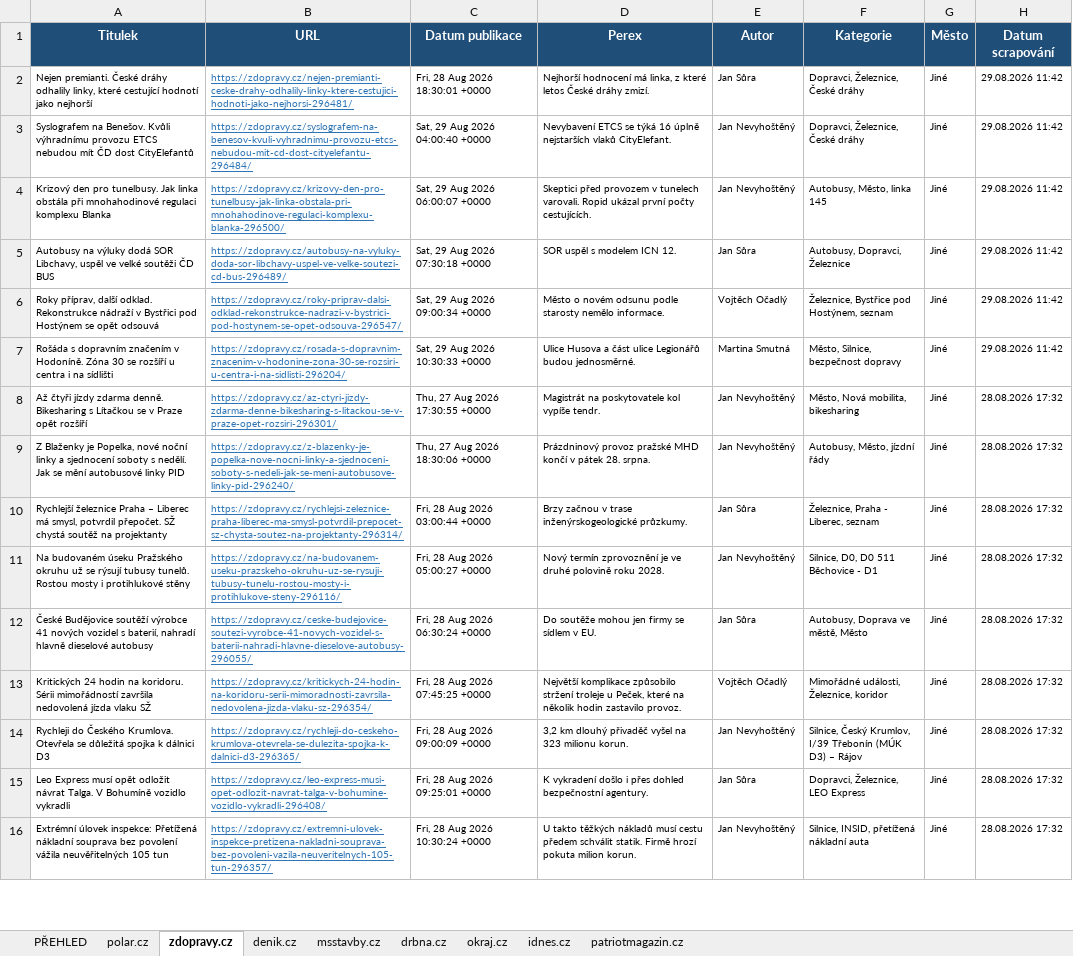
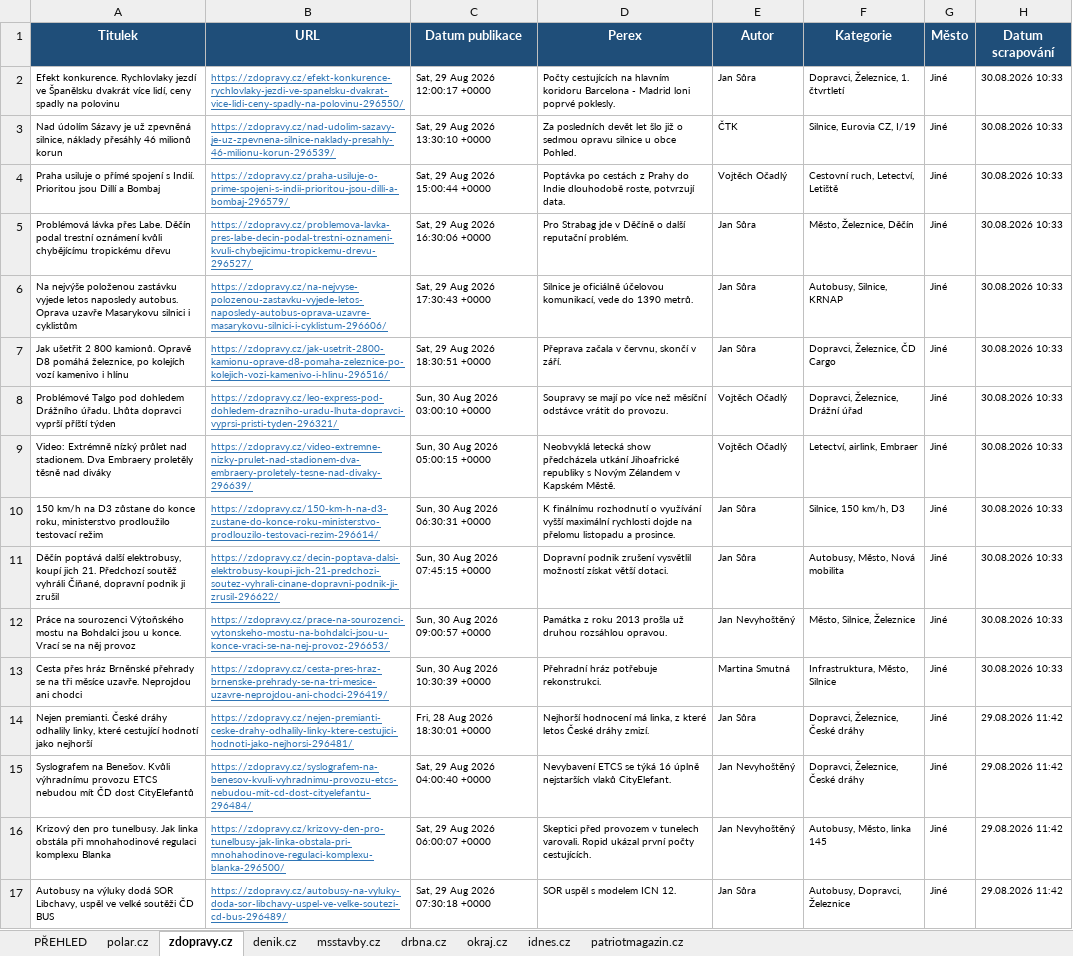
Before and after one commit to adamekcerv/scrapper_dop, an Excel workbook: vysledky.xlsx, sheet zdopravy.cz, drawn as a sheet; only a part is shown; the shorter side is filled out with more unchanged rows; values as stored, in another font and other column widths than the file's, no borders; the diff names each change by its address in the sheet, - before the commit and + after, or states it on an @@ line.

```diff
--- a/vysledky.xlsx (sheet zdopravy.cz)
+++ b/vysledky.xlsx (sheet zdopravy.cz)
+row 2: Efekt konkurence. Rychlovlaky jezdí ve Španělsku dvakrát více lidí, ceny spadly na polovinu | https://zdopravy.cz/efekt-konkurence-rychlovlaky-jezdi-ve-spanelsku-dvakrat-vice-lidi-ceny-spadly-na-polovinu-296550/ | Sat, 29 Aug 2026 12:00:17 +0000 | Počty cestujících na hlavním koridoru Barcelona - Madrid loni poprvé poklesly. | Jan Sůra | Dopravci, Železnice, 1. čtvrtletí | Jiné | 30.08.2026 10:33
+row 3: Nad údolím Sázavy je už zpevněná silnice, náklady přesáhly 46 milionů korun | https://zdopravy.cz/nad-udolim-sazavy-je-uz-zpevnena-silnice-naklady-presahly-46-milionu-korun-296539/ | Sat, 29 Aug 2026 13:30:10 +0000 | Za posledních devět let šlo již o sedmou opravu silnice u obce Pohled. | ČTK | Silnice, Eurovia CZ, I/19 | Jiné | 30.08.2026 10:33
+row 4: Praha usiluje o přímé spojení s Indií. Prioritou jsou Dillí a Bombaj | https://zdopravy.cz/praha-usiluje-o-prime-spojeni-s-indii-prioritou-jsou-dilli-a-bombaj-296579/ | Sat, 29 Aug 2026 15:00:44 +0000 | Poptávka po cestách z Prahy do Indie dlouhodobě roste, potvrzují data. | Vojtěch Očadlý | Cestovní ruch, Letectví, Letiště | Jiné | 30.08.2026 10:33
+row 5: Problémová lávka přes Labe. Děčín podal trestní oznámení kvůli chybějícímu tropickému dřevu | https://zdopravy.cz/problemova-lavka-pres-labe-decin-podal-trestni-oznameni-kvuli-chybejicimu-tropickemu-drevu-296527/ | Sat, 29 Aug 2026 16:30:06 +0000 | Pro Strabag jde v Děčíně o další reputační problém. | Jan Sůra | Město, Železnice, Děčín | Jiné | 30.08.2026 10:33
+row 6: Na nejvýše položenou zastávku vyjede letos naposledy autobus. Oprava uzavře Masarykovu silnici i cyklistům | https://zdopravy.cz/na-nejvyse-polozenou-zastavku-vyjede-letos-naposledy-autobus-oprava-uzavre-masarykovu-silnici-i-cyklistum-296606/ | Sat, 29 Aug 2026 17:30:43 +0000 | Silnice je oficiálně účelovou komunikací, vede do 1390 metrů. | Jan Sůra | Autobusy, Silnice, KRNAP | Jiné | 30.08.2026 10:33
+row 7: Jak ušetřit 2 800 kamionů. Opravě D8 pomáhá železnice, po kolejích vozí kamenivo i hlínu | https://zdopravy.cz/jak-usetrit-2800-kamionu-oprave-d8-pomaha-zeleznice-po-kolejich-vozi-kamenivo-i-hlinu-296516/ | Sat, 29 Aug 2026 18:30:51 +0000 | Přeprava začala v červnu, skončí v září. | Jan Sůra | Dopravci, Železnice, ČD Cargo | Jiné | 30.08.2026 10:33
+row 8: Problémové Talgo pod dohledem Drážního úřadu. Lhůta dopravci vyprší příští týden | https://zdopravy.cz/leo-express-pod-dohledem-drazniho-uradu-lhuta-dopravci-vyprsi-pristi-tyden-296321/ | Sun, 30 Aug 2026 03:00:10 +0000 | Soupravy se mají po více než měsíční odstávce vrátit do provozu. | Vojtěch Očadlý | Dopravci, Železnice, Drážní úřad | Jiné | 30.08.2026 10:33
+row 9: Video: Extrémně nízký průlet nad stadionem. Dva Embraery proletěly těsně nad diváky | https://zdopravy.cz/video-extremne-nizky-prulet-nad-stadionem-dva-embraery-proletely-tesne-nad-divaky-296639/ | Sun, 30 Aug 2026 05:00:15 +0000 | Neobvyklá letecká show předcházela utkání Jihoafrické republiky s Novým Zélandem v Kapském Městě. | Vojtěch Očadlý | Letectví, airlink, Embraer | Jiné | 30.08.2026 10:33
+row 10: 150 km/h na D3 zůstane do konce roku, ministerstvo prodloužilo testovací režim | https://zdopravy.cz/150-km-h-na-d3-zustane-do-konce-roku-ministerstvo-prodlouzilo-testovaci-rezim-296614/ | Sun, 30 Aug 2026 06:30:31 +0000 | K finálnímu rozhodnutí o využívání vyšší maximální rychlosti dojde na přelomu listopadu a prosince. | Jan Sůra | Silnice, 150 km/h, D3 | Jiné | 30.08.2026 10:33
+row 11: Děčín poptává další elektrobusy, koupí jich 21. Předchozí soutěž vyhráli Číňané, dopravní podnik ji zrušil | https://zdopravy.cz/decin-poptava-dalsi-elektrobusy-koupi-jich-21-predchozi-soutez-vyhrali-cinane-dopravni-podnik-ji-zrusil-296622/ | Sun, 30 Aug 2026 07:45:15 +0000 | Dopravní podnik zrušení vysvětlil možností získat větší dotaci. | Jan Sůra | Autobusy, Město, Nová mobilita | Jiné | 30.08.2026 10:33
+row 12: Práce na sourozenci Výtoňského mostu na Bohdalci jsou u konce. Vrací se na něj provoz | https://zdopravy.cz/prace-na-sourozenci-vytonskeho-mostu-na-bohdalci-jsou-u-konce-vraci-se-na-nej-provoz-296653/ | Sun, 30 Aug 2026 09:00:57 +0000 | Památka z roku 2013 prošla už druhou rozsáhlou opravou. | Jan Nevyhoštěný | Město, Silnice, Železnice | Jiné | 30.08.2026 10:33
+row 13: Cesta přes hráz Brněnské přehrady se na tři měsíce uzavře. Neprojdou ani chodci | https://zdopravy.cz/cesta-pres-hraz-brnenske-prehrady-se-na-tri-mesice-uzavre-neprojdou-ani-chodci-296419/ | Sun, 30 Aug 2026 10:30:39 +0000 | Přehradní hráz potřebuje rekonstrukci. | Martina Smutná | Infrastruktura, Město, Silnice | Jiné | 30.08.2026 10:33
```
Also changed, not shown: sheet PŘEHLED, sheet denik.cz, sheet idnes.cz, sheet patriotmagazin.cz, 2 other files.
